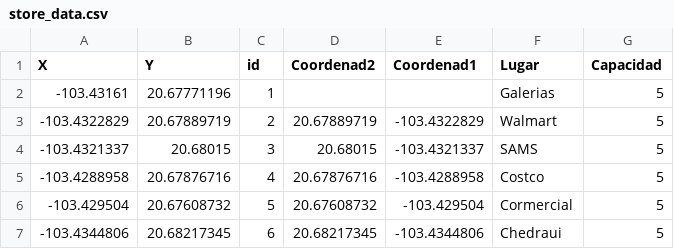
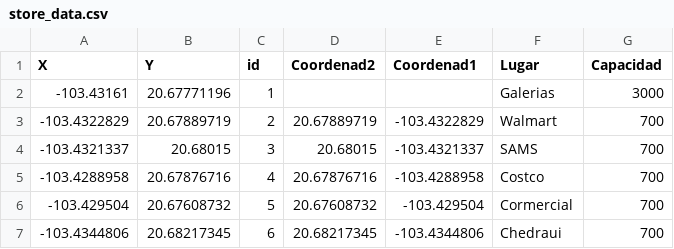
Before and after one commit to LiliDupDev/Avoid_Crowd, a CSV file: includes/store_data.csv, drawn as a sheet.

```diff
--- a/includes/store_data.csv
+++ b/includes/store_data.csv
@@ -1,7 +1,7 @@
 X,Y,id,Coordenad2,Coordenad1,Lugar,Capacidad
--103.43161,20.67771196,1,,,Galerias,5
--103.4322829,20.67889719,2,20.67889719,-103.4322829,Walmart,5
--103.4321337,20.68015,3,20.68015,-103.4321337,SAMS,5
--103.4288958,20.67876716,4,20.67876716,-103.4288958,Costco,5
--103.429504,20.67608732,5,20.67608732,-103.429504,Cormercial,5
--103.4344806,20.68217345,6,20.68217345,-103.4344806,Chedraui,5
+-103.43161,20.67771196,1,,,Galerias,3000
+-103.4322829,20.67889719,2,20.67889719,-103.4322829,Walmart,700
+-103.4321337,20.68015,3,20.68015,-103.4321337,SAMS,700
+-103.4288958,20.67876716,4,20.67876716,-103.4288958,Costco,700
+-103.429504,20.67608732,5,20.67608732,-103.429504,Cormercial,700
+-103.4344806,20.68217345,6,20.68217345,-103.4344806,Chedraui,700
```
Also changed, not shown: 3 other files.
